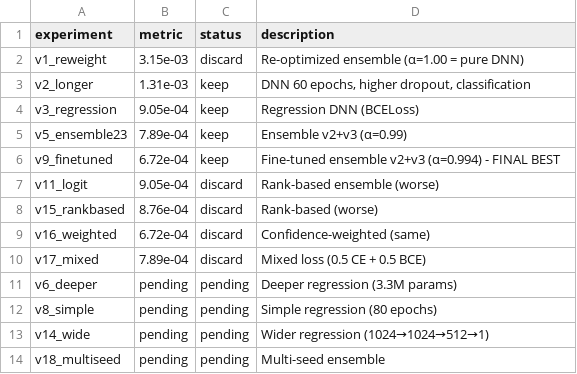
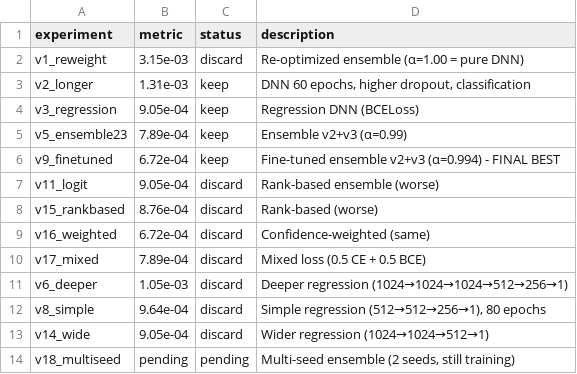
Before and after one commit to vvsotnikov/astro-bench, a TSV file: submissions/haiku-gamma-mar9-v2/results.tsv, drawn as a sheet.

```diff
--- a/submissions/haiku-gamma-mar9-v2/results.tsv
+++ b/submissions/haiku-gamma-mar9-v2/results.tsv
@@ -10,5 +10,5 @@ v16_weighted	6.72e-04	discard	Confidence-weighted (same)
 v17_mixed	7.89e-04	discard	Mixed loss (0.5 CE + 0.5 BCE)
-v6_deeper	pending	pending	Deeper regression (3.3M params)
-v8_simple	pending	pending	Simple regression (80 epochs)
-v14_wide	pending	pending	Wider regression (1024→1024→512→1)
-v18_multiseed	pending	pending	Multi-seed ensemble
+v6_deeper	1.05e-03	discard	Deeper regression (1024→1024→1024→512→256→1)
+v8_simple	9.64e-04	discard	Simple regression (512→512→256→1), 80 epochs
+v14_wide	9.05e-04	discard	Wider regression (1024→1024→512→1)
+v18_multiseed	pending	pending	Multi-seed ensemble (2 seeds, still training)
```
